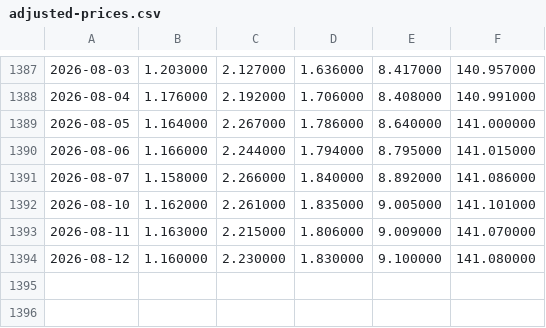
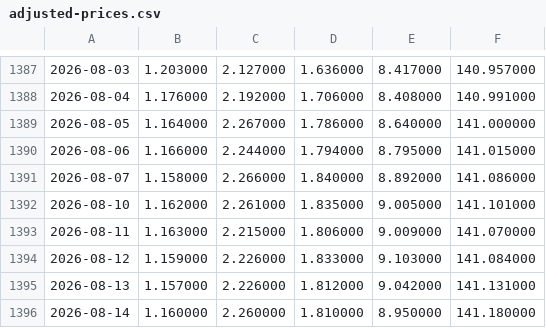
Before and after one commit to zhangyi7456/FRAIS-5-Web, a CSV file: data/adjusted-prices.csv, drawn as a sheet; only a part is shown, gaps mark what is left out; the diff names each change by its address in the sheet, - before the commit and + after, or states it on an @@ line.

```diff
--- a/data/adjusted-prices.csv
+++ b/data/adjusted-prices.csv
-B1394: 1.160000
+B1394: 1.159000
-C1394: 2.230000
+C1394: 2.226000
-D1394: 1.830000
+D1394: 1.833000
-E1394: 9.100000
+E1394: 9.103000
-F1394: 141.080000
+F1394: 141.084000
+row 1395: 2026-08-13 | 1.157000 | 2.226000 | 1.812000 | 9.042000 | 141.131000
+row 1396: 2026-08-14 | 1.160000 | 2.260000 | 1.810000 | 8.950000 | 141.180000
```
Also changed, not shown: data/parameter-sensitivity.csv, 15 other files.
